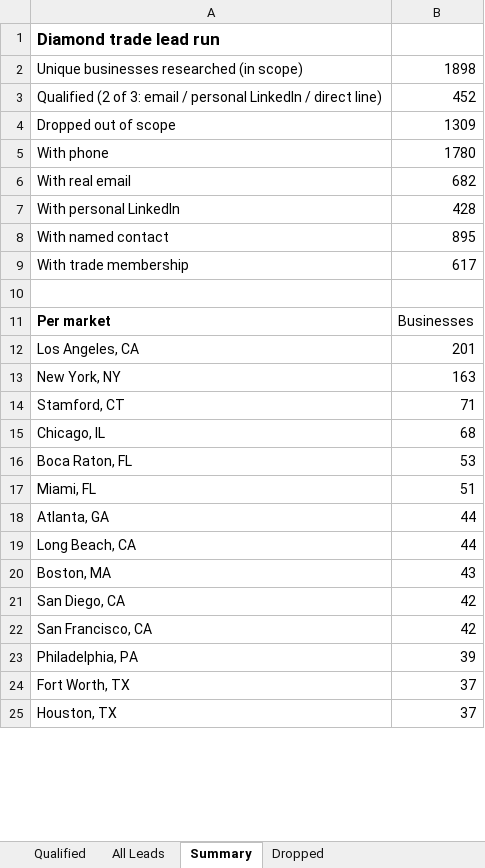
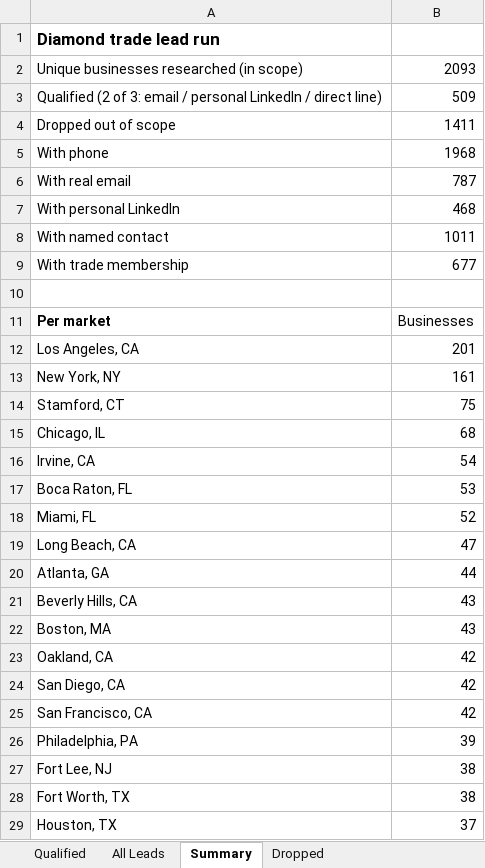
Before and after one commit to riyaansheth/claude-cloud, an Excel workbook: leadrun_diamonds/diamond_leads_ALL_compiled.xlsx, sheet Summary, drawn as a sheet; only a part is shown; values as stored, in another font and other column widths than the file's, no borders; removed rows and columns are numbered as before the commit, all else as after; the diff covers the shown part only; the diff names each change by its address in the sheet, - before the commit and + after, or states it on an @@ line.

```diff
--- a/leadrun_diamonds/diamond_leads_ALL_compiled.xlsx (sheet Summary)
+++ b/leadrun_diamonds/diamond_leads_ALL_compiled.xlsx (sheet Summary)
-B2: 1898
+B2: 2093
-B3: 452
+B3: 509
-B4: 1309
+B4: 1411
-B5: 1780
+B5: 1968
-B6: 682
+B6: 787
-B7: 428
+B7: 468
-B8: 895
+B8: 1011
-B9: 617
+B9: 677
-B13: 163
+B13: 161
-B14: 71
+B14: 75
+row 16: Irvine, CA | 54
-B18: 51
+B18: 52
+row 19: Long Beach, CA | 47
-row 19: Long Beach, CA | 44
+row 21: Beverly Hills, CA | 43
+row 23: Oakland, CA | 42
+row 27: Fort Lee, NJ | 38
-B28: 37
+B28: 38
```
Also changed, not shown: 5 added rows, 9 removed rows and 23 edited cells elsewhere in this sheet, sheet All Leads, sheet Qualified, sheet Dropped, leadrun_diamonds/diamond_leads.xlsx, leadrun_diamonds/diamond_leads_people.xlsx, 34 other files.
